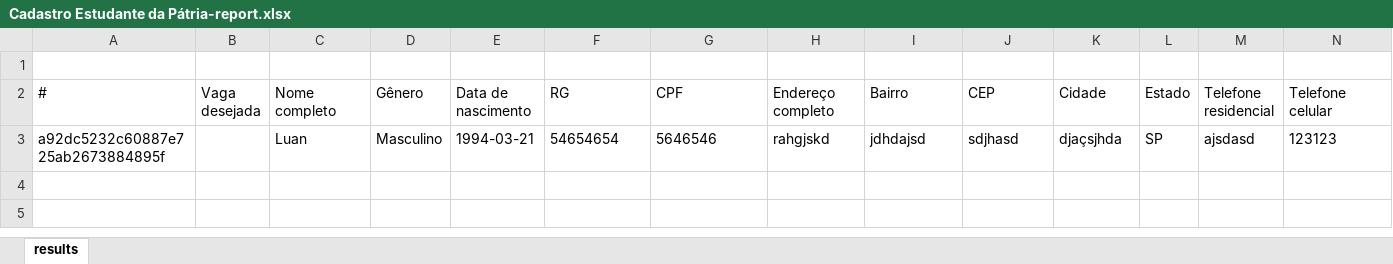
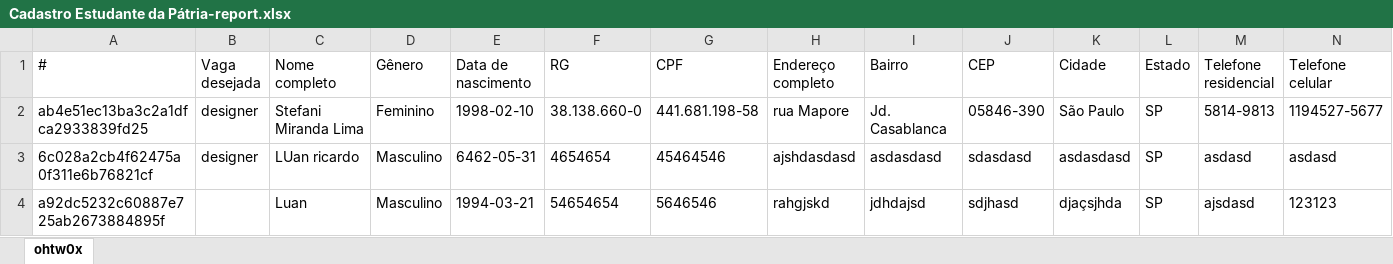
Before and after one commit to rafadut/compatibility-finder-epplus, an Excel workbook: BuscadorDeCompatibilidadeWeb2/App_Data/Cadastro Estudante da Pátria-report.xlsx, sheet ohtw0x, drawn as a sheet; only a part is shown; values as stored, in another font and other column widths than the file's, no borders; removed rows and columns are numbered as before the commit, all else as after; rows hold the shown columns only; the diff names each change by its address in the sheet, - before the commit and + after, or states it on an @@ line.

```diff
--- a/BuscadorDeCompatibilidadeWeb2/App_Data/Cadastro Estudante da Pátria-report.xlsx (sheet ohtw0x)
+++ b/BuscadorDeCompatibilidadeWeb2/App_Data/Cadastro Estudante da Pátria-report.xlsx (sheet ohtw0x)
-sheet tab: results
+sheet tab: ohtw0x
-row 1: (empty)
+row 2: ab4e51ec13ba3c2a1dfca2933839fd25 | designer | Stefani Miranda Lima | Feminino | 1998-02-10 | 38.138.660-0 | 441.681.198-58 | rua Mapore | Jd. Casablanca | 05846-390 | São Paulo | SP | 5814-9813 | 1194527-5677
+row 3: 6c028a2cb4f62475a0f311e6b76821cf | designer | LUan ricardo | Masculino | 6462-05-31 | 4654654 | 45464546 | ajshdasdasd | asdasdasd | sdasdasd | asdasdasd | SP | asdasd | asdasd
```
Also changed, not shown: BuscadorDeCompatibilidadeWeb2/App_Data/Cadastro Estudante da Pátria - Vaga-report.xlsx, 3 other files.
